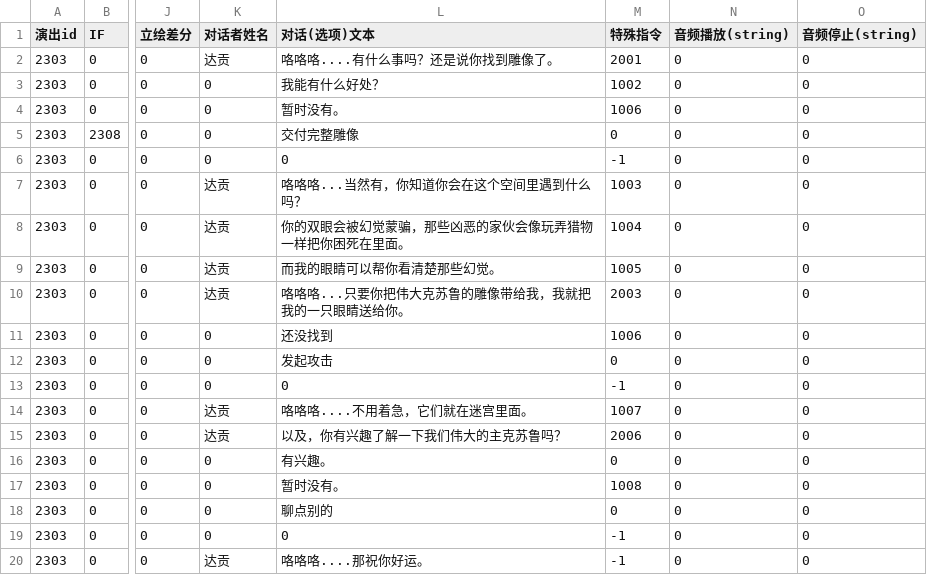
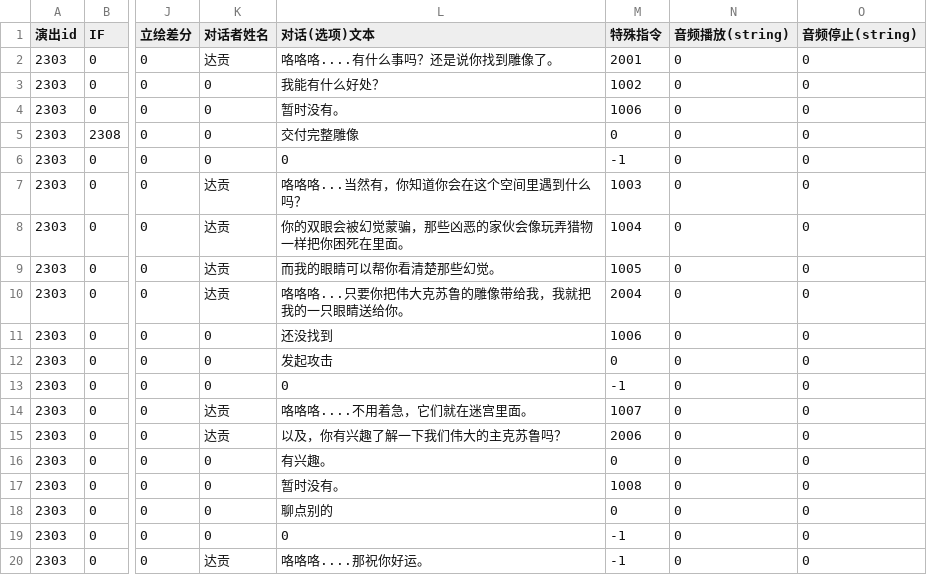
Before and after one commit to MarcAnthorn/CoreBlazer_2025_2_20_Ver2, a CSV file: Assets/StreamingAssets/DialogueData/AVG/2303.csv, drawn as a sheet; only a part is shown, gaps mark what is left out; the diff names each change by its address in the sheet, - before the commit and + after, or states it on an @@ line.

```diff
--- a/Assets/StreamingAssets/DialogueData/AVG/2303.csv
+++ b/Assets/StreamingAssets/DialogueData/AVG/2303.csv
-M10 (特殊指令): 2003
+M10 (特殊指令): 2004
```
Also changed, not shown: Assets/StreamingAssets/DialogueData/AVG/2309.csv, Assets/StreamingAssets/DialogueData/AVG/2310.csv, 13 other files.
